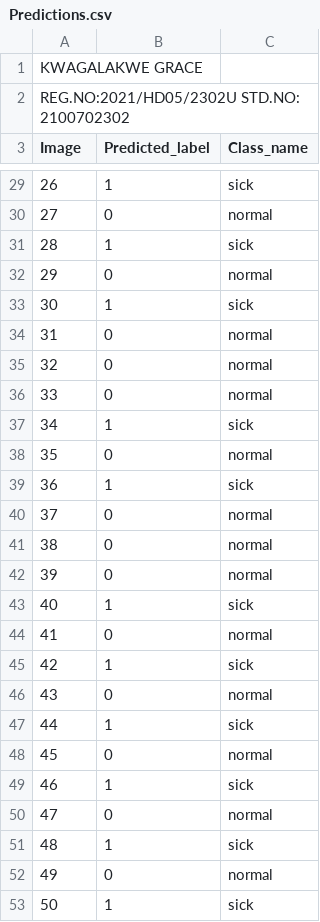
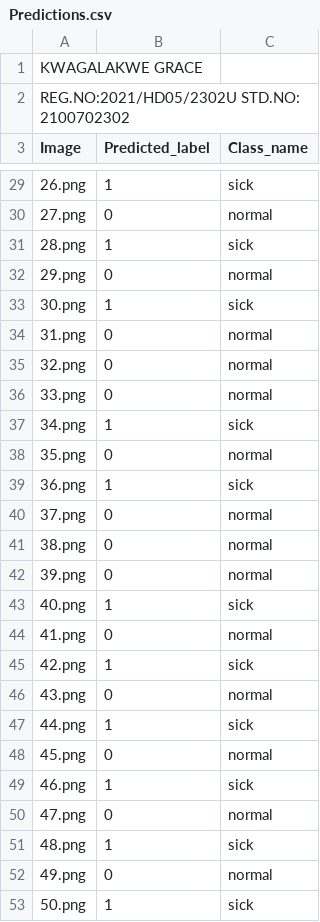
Before and after one commit to Kwagalakwe-Grace/Image-Classification-Model, a CSV file: Predictions.csv, drawn as a sheet; only a part is shown, gaps mark what is left out; the diff covers the shown part only.

```diff
--- a/Predictions.csv
+++ b/Predictions.csv
@@ -29,25 +29,25 @@ Image,Predicted_label,Class_name,,
-26,1,sick,,
-27,0,normal,,
-28,1,sick,,
-29,0,normal,,
-30,1,sick,,
-31,0,normal,,
-32,0,normal,,
-33,0,normal,,
-34,1,sick,,
-35,0,normal,,
-36,1,sick,,
-37,0,normal,,
-38,0,normal,,
-39,0,normal,,
-40,1,sick,,
-41,0,normal,,
-42,1,sick,,
-43,0,normal,,
-44,1,sick,,
-45,0,normal,,
-46,1,sick,,
-47,0,normal,,
-48,1,sick,,
-49,0,normal,,
-50,1,sick,,
+26.png,1,sick,,
+27.png,0,normal,,
+28.png,1,sick,,
+29.png,0,normal,,
+30.png,1,sick,,
+31.png,0,normal,,
+32.png,0,normal,,
+33.png,0,normal,,
+34.png,1,sick,,
+35.png,0,normal,,
+36.png,1,sick,,
+37.png,0,normal,,
+38.png,0,normal,,
+39.png,0,normal,,
+40.png,1,sick,,
+41.png,0,normal,,
+42.png,1,sick,,
+43.png,0,normal,,
+44.png,1,sick,,
+45.png,0,normal,,
+46.png,1,sick,,
+47.png,0,normal,,
+48.png,1,sick,,
+49.png,0,normal,,
+50.png,1,sick,,
```
Also changed, not shown: 1 added row, 1 removed row and 24 edited cells elsewhere in this file.
